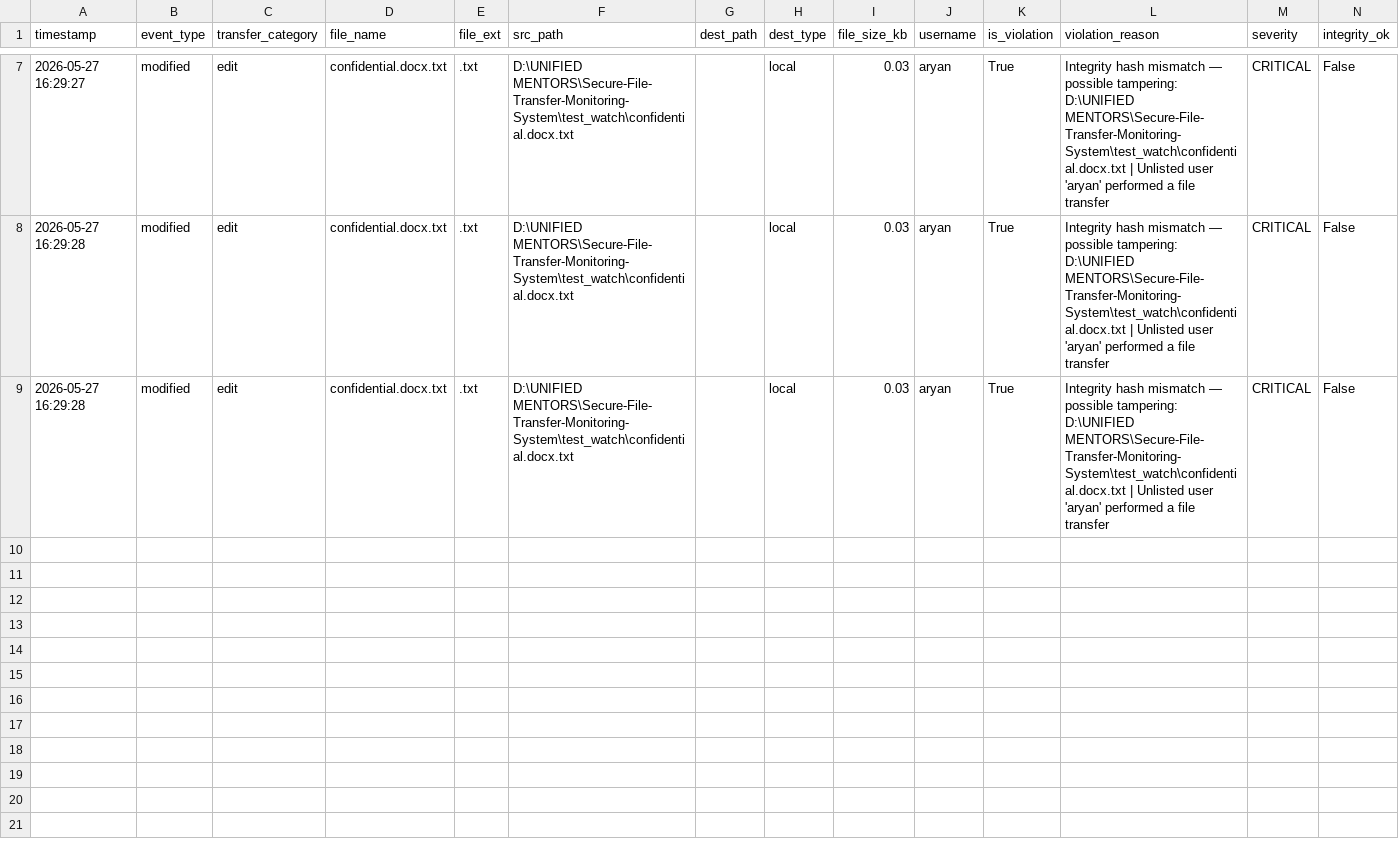
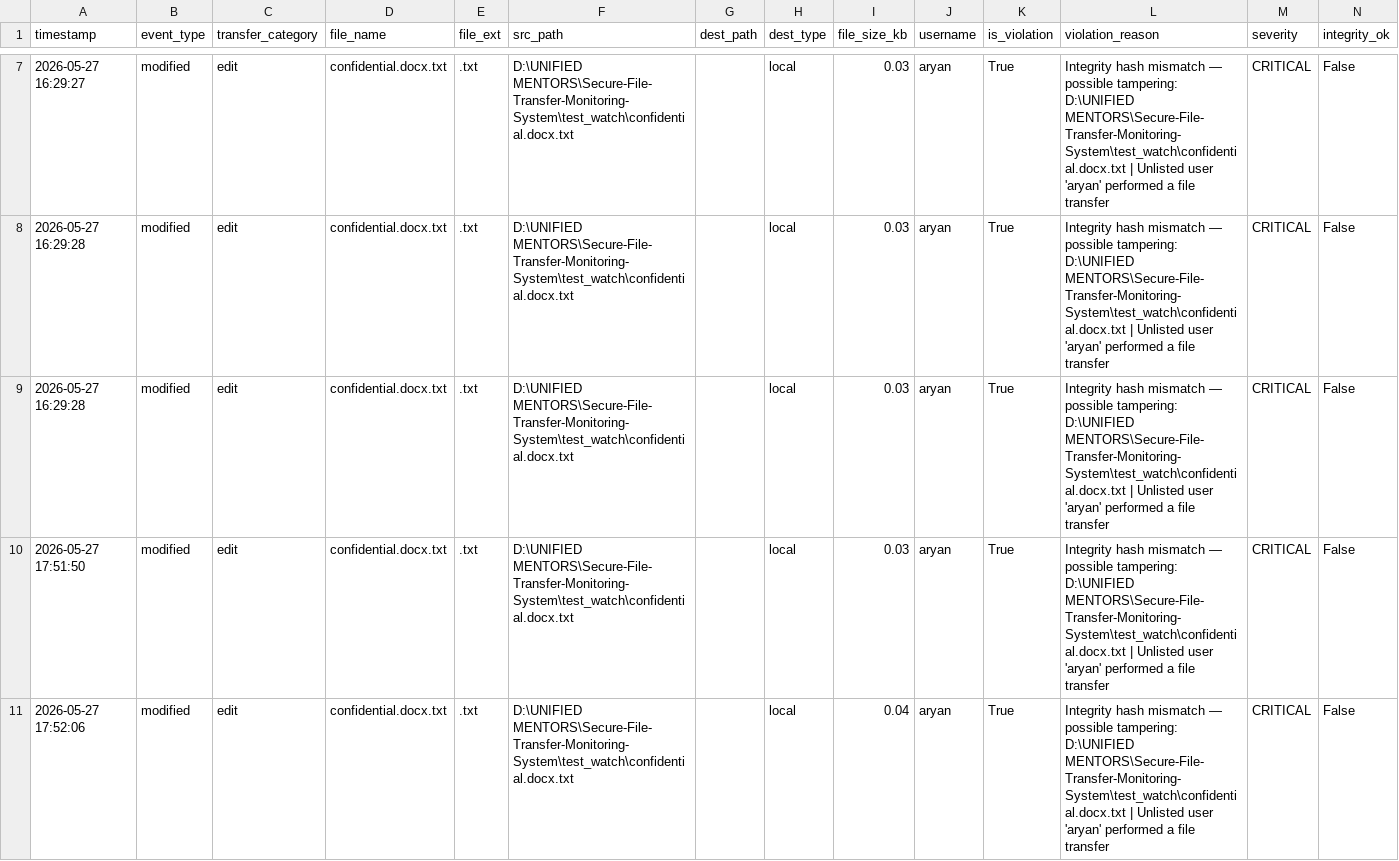
Before and after one commit to aryancodesit/Secure-File-Transfer-Monitoring-System, a CSV file: data/transfer_log.csv, drawn as a sheet; only a part is shown, gaps mark what is left out; the diff names each change by its address in the sheet, - before the commit and + after, or states it on an @@ line.

Commit message:
feat: initialize transfer log and violations data records to track file activity and security breaches

```diff
--- a/data/transfer_log.csv
+++ b/data/transfer_log.csv
+row 10: 2026-05-27 17:51:50 | modified | edit | confidential.docx.txt | .txt | D:\UNIFIED MENTORS\Secure-File-Transfer-Monitoring-System\test_watch\confidential.docx.txt |  | local | 0.03 | aryan | True | Integrity hash mismatch — possible tampering: D:\UNIFIED MENTORS\Secure-File-Transfer-Monitoring-System\test_watch\confidential.docx.txt | Unlisted user 'aryan' performed a file transfer | CRITICAL | False
+row 11: 2026-05-27 17:52:06 | modified | edit | confidential.docx.txt | .txt | D:\UNIFIED MENTORS\Secure-File-Transfer-Monitoring-System\test_watch\confidential.docx.txt |  | local | 0.04 | aryan | True | Integrity hash mismatch — possible tampering: D:\UNIFIED MENTORS\Secure-File-Transfer-Monitoring-System\test_watch\confidential.docx.txt | Unlisted user 'aryan' performed a file transfer | CRITICAL | False
```
Also changed, not shown: data/violations.csv.
